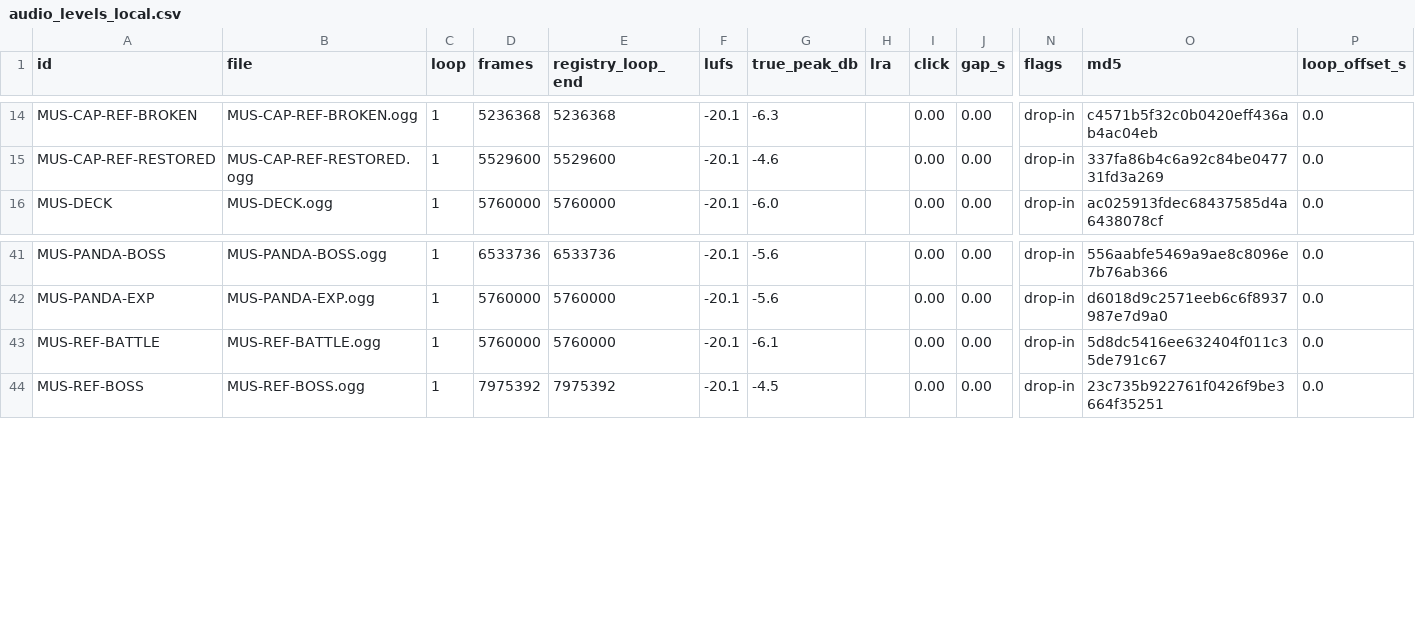
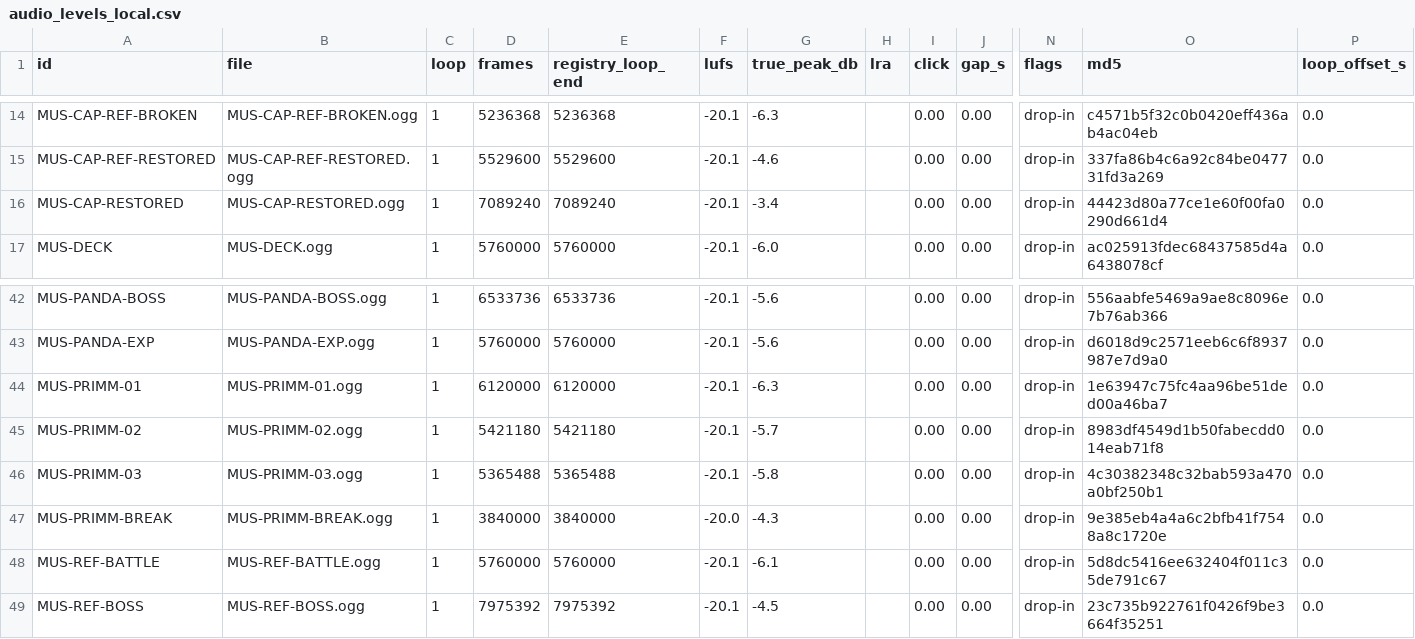
Before and after one commit to Aglowatz/Deckbuilder-rpg, a CSV file: data/source/audio_levels_local.csv, drawn as a sheet; only a part is shown, gaps mark what is left out; rows hold the shown columns only; the diff names each change by its address in the sheet, - before the commit and + after, or states it on an @@ line.

```diff
--- a/data/source/audio_levels_local.csv
+++ b/data/source/audio_levels_local.csv
+row 16: MUS-CAP-RESTORED | MUS-CAP-RESTORED.ogg | 1 | 7089240 | 7089240 | -20.1 | -3.4 |  | 0.00 | 0.00 | drop-in | 44423d80a77ce1e60f00fa0290d661d4 | 0.0
+row 44: MUS-PRIMM-01 | MUS-PRIMM-01.ogg | 1 | 6120000 | 6120000 | -20.1 | -6.3 |  | 0.00 | 0.00 | drop-in | 1e63947c75fc4aa96be51ded00a46ba7 | 0.0
+row 45: MUS-PRIMM-02 | MUS-PRIMM-02.ogg | 1 | 5421180 | 5421180 | -20.1 | -5.7 |  | 0.00 | 0.00 | drop-in | 8983df4549d1b50fabecdd014eab71f8 | 0.0
+row 46: MUS-PRIMM-03 | MUS-PRIMM-03.ogg | 1 | 5365488 | 5365488 | -20.1 | -5.8 |  | 0.00 | 0.00 | drop-in | 4c30382348c32bab593a470a0bf250b1 | 0.0
+row 47: MUS-PRIMM-BREAK | MUS-PRIMM-BREAK.ogg | 1 | 3840000 | 3840000 | -20.0 | -4.3 |  | 0.00 | 0.00 | drop-in | 9e385eb4a4a6c2bfb41f7548a8c1720e | 0.0
```
Also changed, not shown: data/source/audio_import_manifest.csv, data/source/audio_levels.csv, 54 other files.
